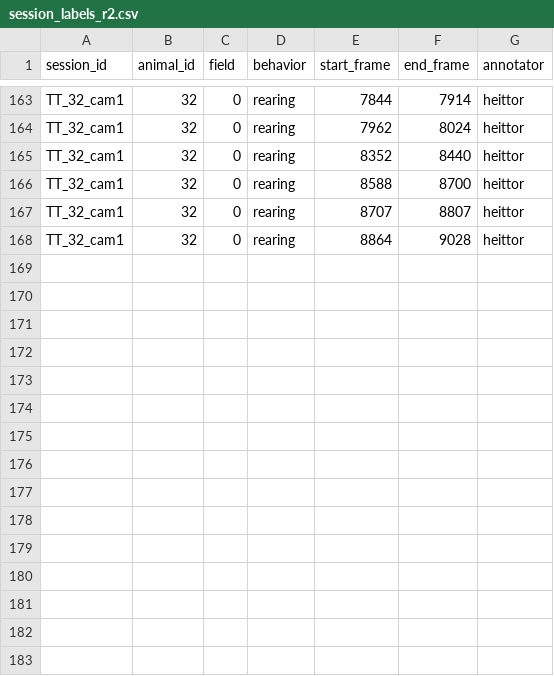
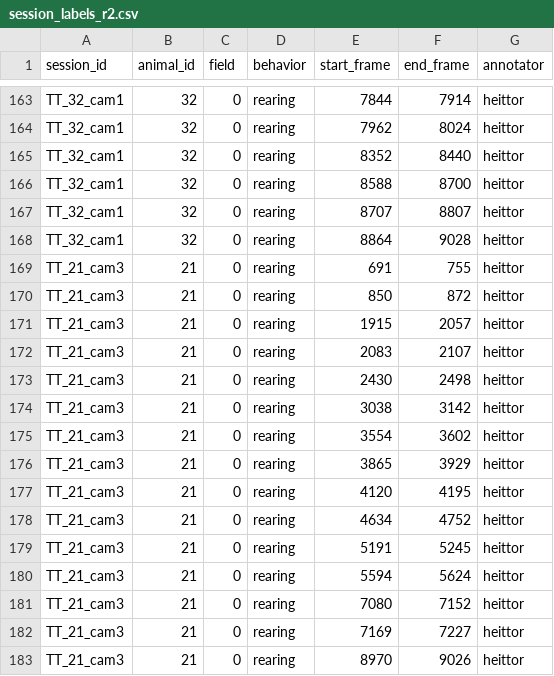
Before and after one commit to heittorvcs/mindtrace-ml, a CSV file: data/relabel/session_labels_r2.csv, drawn as a sheet; only a part is shown, gaps mark what is left out.

```diff
--- a/data/relabel/session_labels_r2.csv
+++ b/data/relabel/session_labels_r2.csv
@@ -168 +168,16 @@ TT_32_cam1,32,0,rearing,8707,8807,heittor
 TT_32_cam1,32,0,rearing,8864,9028,heittor
+TT_21_cam3,21,0,rearing,691,755,heittor
+TT_21_cam3,21,0,rearing,850,872,heittor
+TT_21_cam3,21,0,rearing,1915,2057,heittor
+TT_21_cam3,21,0,rearing,2083,2107,heittor
+TT_21_cam3,21,0,rearing,2430,2498,heittor
+TT_21_cam3,21,0,rearing,3038,3142,heittor
+TT_21_cam3,21,0,rearing,3554,3602,heittor
+TT_21_cam3,21,0,rearing,3865,3929,heittor
+TT_21_cam3,21,0,rearing,4120,4195,heittor
+TT_21_cam3,21,0,rearing,4634,4752,heittor
+TT_21_cam3,21,0,rearing,5191,5245,heittor
+TT_21_cam3,21,0,rearing,5594,5624,heittor
+TT_21_cam3,21,0,rearing,7080,7152,heittor
+TT_21_cam3,21,0,rearing,7169,7227,heittor
+TT_21_cam3,21,0,rearing,8970,9026,heittor
```
Also changed, not shown: data/relabel/session_progress_r2.csv.
